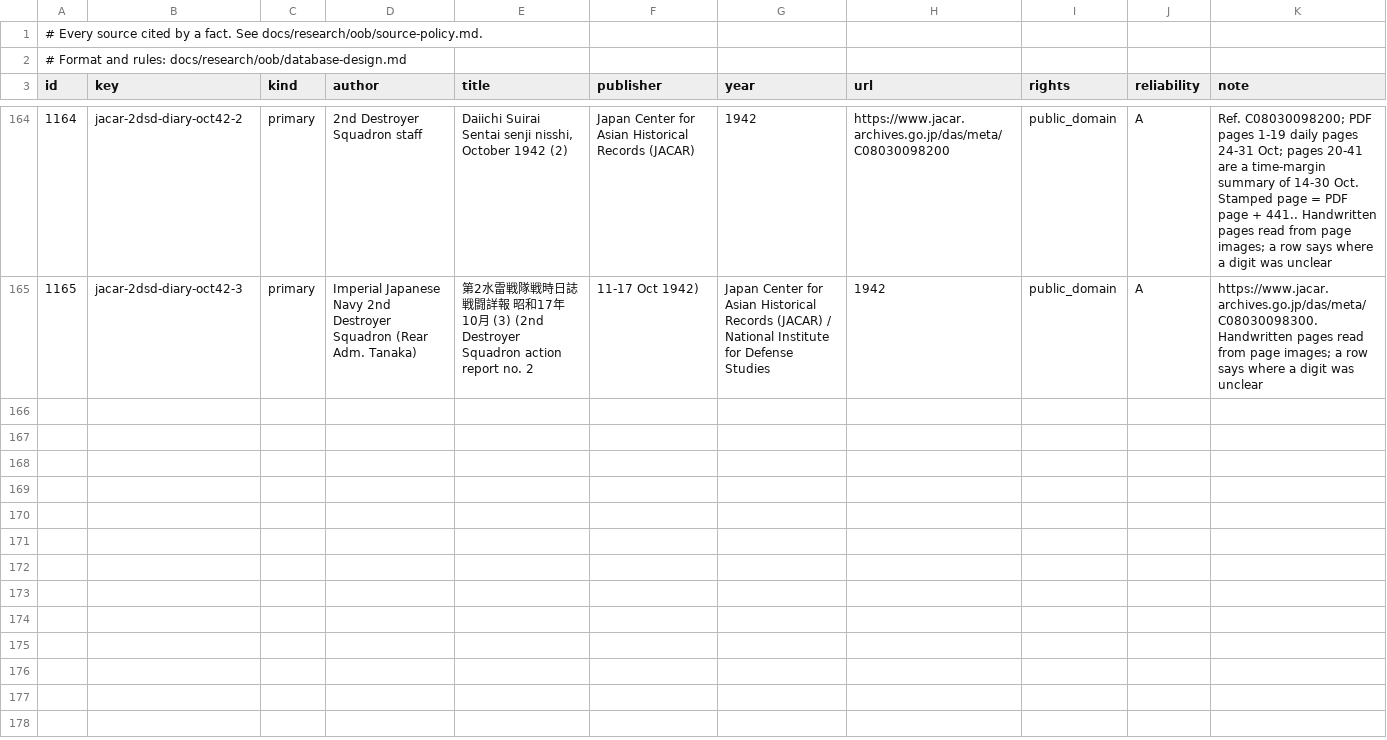
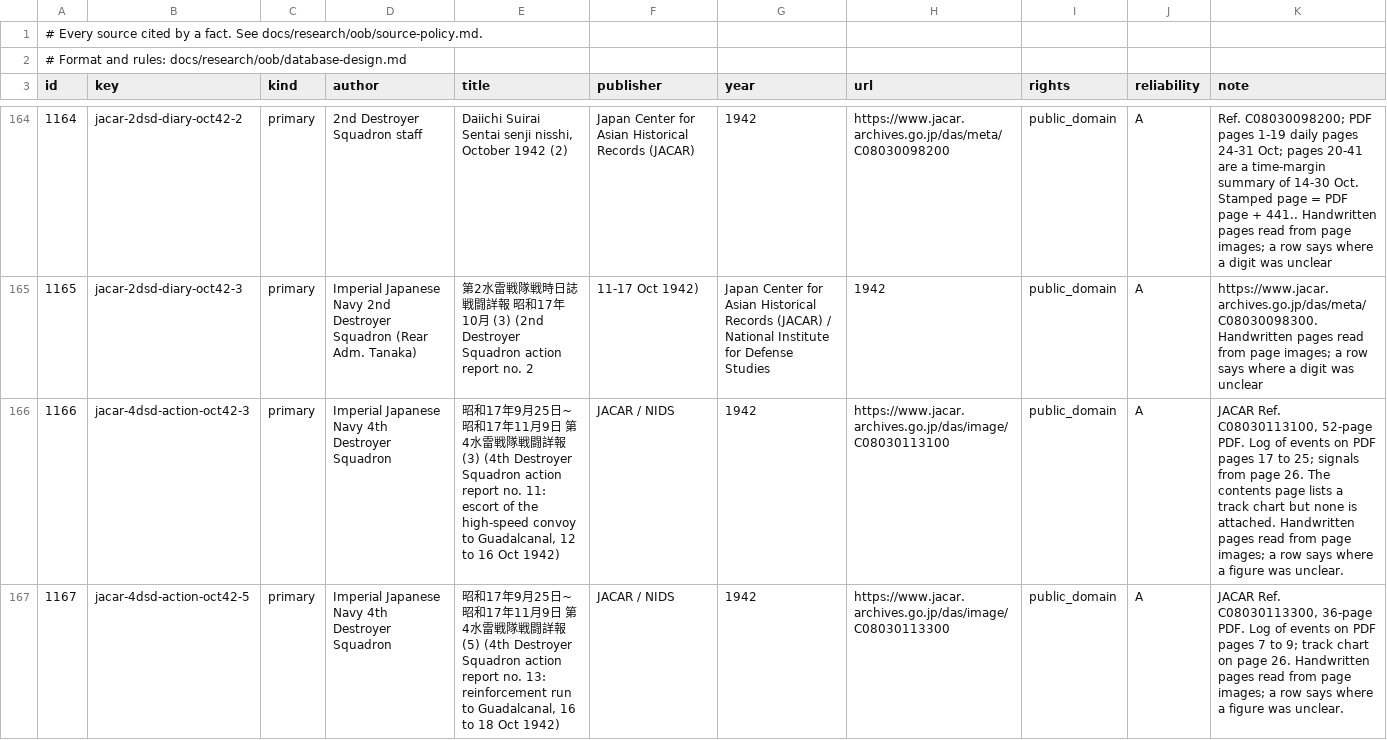
Before and after one commit to amitpeercoder/FlagPlot, a CSV file: data/oob/sources.csv, drawn as a sheet; only a part is shown, gaps mark what is left out; the diff covers the shown part only; the diff names each change by its address in the sheet, - before the commit and + after, or states it on an @@ line.

```diff
--- a/data/oob/sources.csv
+++ b/data/oob/sources.csv
+row 166: 1166 | jacar-4dsd-action-oct42-3 | primary | Imperial Japanese Navy 4th Destroyer Squadron | 昭和17年9月25日~昭和17年11月9日 第4水雷戦隊戦闘詳報(3) (4th Destroyer Squadron action report no. 11: escort of the high-speed convoy to Guadalcanal, 12 to 16 Oct 1942) | JACAR / NIDS | 1942 | https://www.jacar.archives.go.jp/das/image/C08030113100 | public_domain | A | JACAR Ref. C08030113100, 52-page PDF. Log of events on PDF pages 17 to 25; signals from page 26. The contents page lists a track chart but none is attached. Handwritten pages read from page images; a row says where a figure was unclear.
+row 167: 1167 | jacar-4dsd-action-oct42-5 | primary | Imperial Japanese Navy 4th Destroyer Squadron | 昭和17年9月25日~昭和17年11月9日 第4水雷戦隊戦闘詳報(5) (4th Destroyer Squadron action report no. 13: reinforcement run to Guadalcanal, 16 to 18 Oct 1942) | JACAR / NIDS | 1942 | https://www.jacar.archives.go.jp/das/image/C08030113300 | public_domain | A | JACAR Ref. C08030113300, 36-page PDF. Log of events on PDF pages 7 to 9; track chart on page 26. Handwritten pages read from page images; a row says where a figure was unclear.
```
Also changed, not shown: 1 added row elsewhere in this file, 2 other files.
